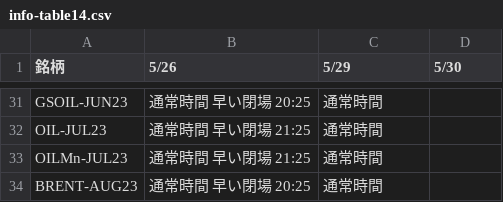
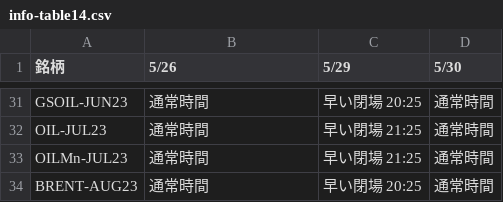
Before and after one commit to gnidart-mx/gnidart-mx.github.io, a CSV file: _data/info-table14.csv, drawn as a sheet; only a part is shown, gaps mark what is left out; the diff covers the shown part only; the diff names each change by its address in the sheet, - before the commit and + after, or states it on an @@ line.

```diff
--- a/_data/info-table14.csv
+++ b/_data/info-table14.csv
-B31 (5/26): 通常時間 早い閉場 20:25
+B31 (5/26): 通常時間
-C31 (5/29): 通常時間
+C31 (5/29): 早い閉場 20:25
-D31:D34 (5/30): (empty)
+D31:D34 (5/30): 通常時間
-B32:B33 (5/26): 通常時間 早い閉場 21:25
+B32:B33 (5/26): 通常時間
-C32:C33 (5/29): 通常時間
+C32:C33 (5/29): 早い閉場 21:25
-B34 (5/26): 通常時間 早い閉場 20:25
+B34 (5/26): 通常時間
-C34 (5/29): 通常時間
+C34 (5/29): 早い閉場 20:25
```
Also changed, not shown: 81 edited cells elsewhere in this file.
